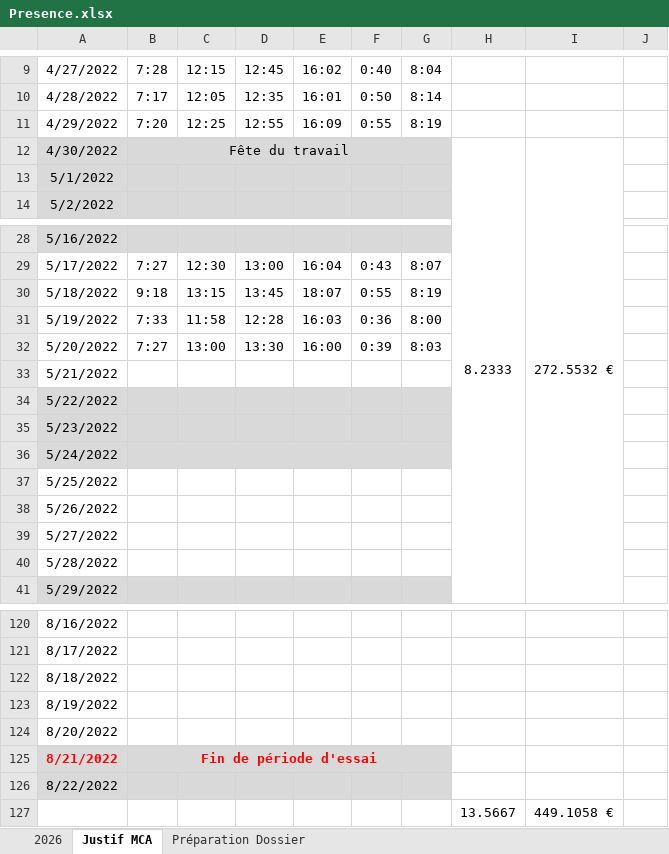
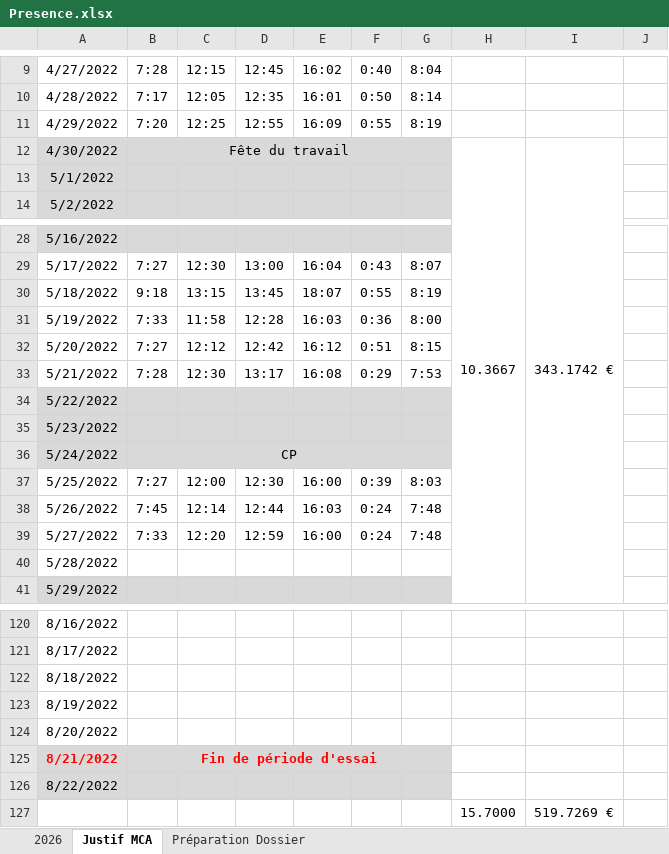
Before and after one commit to amoutier/test, an Excel workbook: 2_Privé - Administratif MCA/Presence.xlsx, sheet Justif MCA, drawn as a sheet; only a part is shown, gaps mark what is left out; values as stored, in another font and other column widths than the file's, no borders; removed rows and columns are numbered as before the commit, all else as after; the diff names each change by its address in the sheet, - before the commit and + after, or states it on an @@ line.

```diff
--- a/2_Privé - Administratif MCA/Presence.xlsx (sheet Justif MCA)
+++ b/2_Privé - Administratif MCA/Presence.xlsx (sheet Justif MCA)
-H12: 8.2333
+H12: 10.3667
-I12: 272.5532 €
+I12: 343.1742 €
-C32: 13:00
+C32: 12:12
-D32: 13:30
+D32: 12:42
-E32: 16:00
+E32: 16:12
-F32: 0:39
+F32: 0:51
-G32: 8:03
+G32: 8:15
-B33: (empty)
+B33: 7:28
-C33: (empty)
+C33: 12:30
-D33: (empty)
+D33: 13:17
-E33: (empty)
+E33: 16:08
-F33: (empty)
+F33: 0:29
-G33: (empty)
+G33: 7:53
-B36: (empty)
+B36: CP
-B37: (empty)
+B37: 7:27
-C37: (empty)
+C37: 12:00
-D37: (empty)
+D37: 12:30
-E37: (empty)
+E37: 16:00
-F37: (empty)
+F37: 0:39
-G37: (empty)
+G37: 8:03
-B38: (empty)
+B38: 7:45
-C38: (empty)
+C38: 12:14
-D38: (empty)
+D38: 12:44
-E38: (empty)
+E38: 16:03
-F38:F39: (empty)
+F38:F39: 0:24
-G38:G39: (empty)
+G38:G39: 7:48
-B39: (empty)
+B39: 7:33
-C39: (empty)
+C39: 12:20
-D39: (empty)
+D39: 12:59
-E39: (empty)
+E39: 16:00
-row 127:  |  |  |  |  |  |  | 13.5667 | 449.1058 €
+row 127:  |  |  |  |  |  |  | 15.7000 | 519.7269 €
```
Also changed, not shown: sheet 2026, sheet Préparation Dossier, formulas that keep their value.
